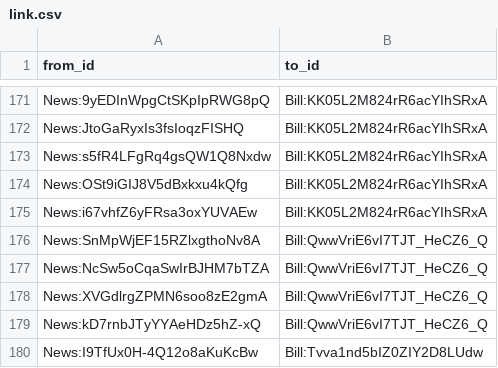
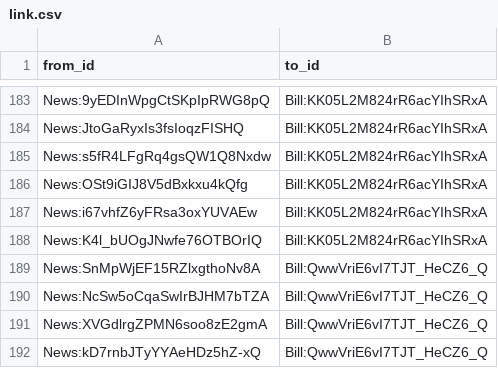
Before and after one commit to politylink/politylink-tools, a CSV file: data/link.csv, drawn as a sheet; only a part is shown, gaps mark what is left out; the shorter side is filled out with more unchanged rows; the diff covers the shown part only; the diff names each change by its address in the sheet, - before the commit and + after, or states it on an @@ line.

```diff
--- a/data/link.csv
+++ b/data/link.csv
+row 188: News:K4l_bUOgJNwfe76OTBOrIQ | Bill:KK05L2M824rR6acYIhSRxA
```
Also changed, not shown: 43 added rows elsewhere in this file, data/bill_alias.csv.
